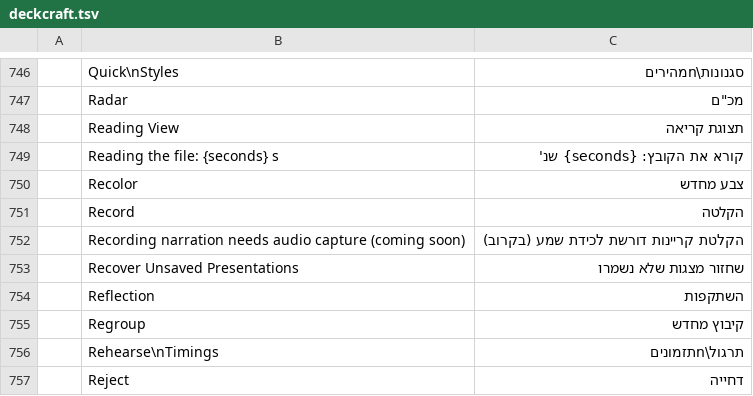
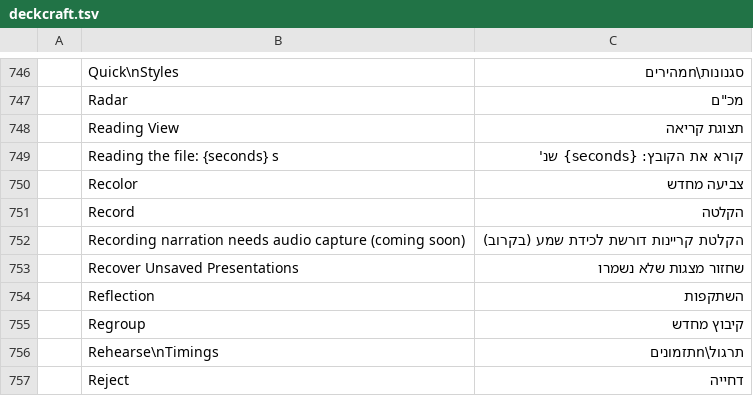
Before and after one commit to hrb9/craft-i18n, a TSV file: locales/he/deckcraft.tsv, drawn as a sheet; only a part is shown, gaps mark what is left out.

```diff
--- a/locales/he/deckcraft.tsv
+++ b/locales/he/deckcraft.tsv
@@ -749,3 +749,3 @@
 	Reading the file: {seconds} s	קורא את הקובץ: {seconds} שנ'
-	Recolor	צבע מחדש
+	Recolor	צביעה מחדש
 	Record	הקלטה
```
Also changed, not shown: locales/he/anicraft.tsv, locales/he/texturecraft.tsv.
